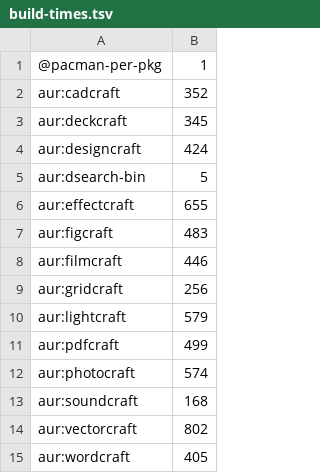
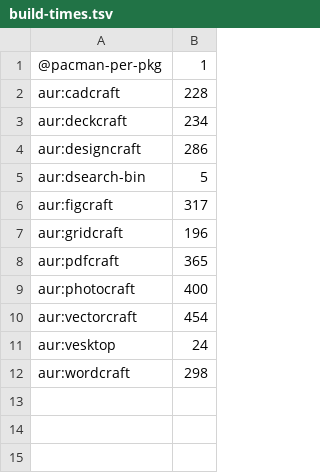
Before and after one commit to Viridjan/dots, a TSV file: build-times.tsv, drawn as a sheet.

```diff
--- a/build-times.tsv
+++ b/build-times.tsv
@@ -1,15 +1,12 @@
 @pacman-per-pkg	1
-aur:cadcraft	352
-aur:deckcraft	345
-aur:designcraft	424
+aur:cadcraft	228
+aur:deckcraft	234
+aur:designcraft	286
 aur:dsearch-bin	5
-aur:effectcraft	655
-aur:figcraft	483
-aur:filmcraft	446
-aur:gridcraft	256
-aur:lightcraft	579
-aur:pdfcraft	499
-aur:photocraft	574
-aur:soundcraft	168
-aur:vectorcraft	802
-aur:wordcraft	405
+aur:figcraft	317
+aur:gridcraft	196
+aur:pdfcraft	365
+aur:photocraft	400
+aur:vectorcraft	454
+aur:vesktop	24
+aur:wordcraft	298
```
Also changed, not shown: 1 other file.
